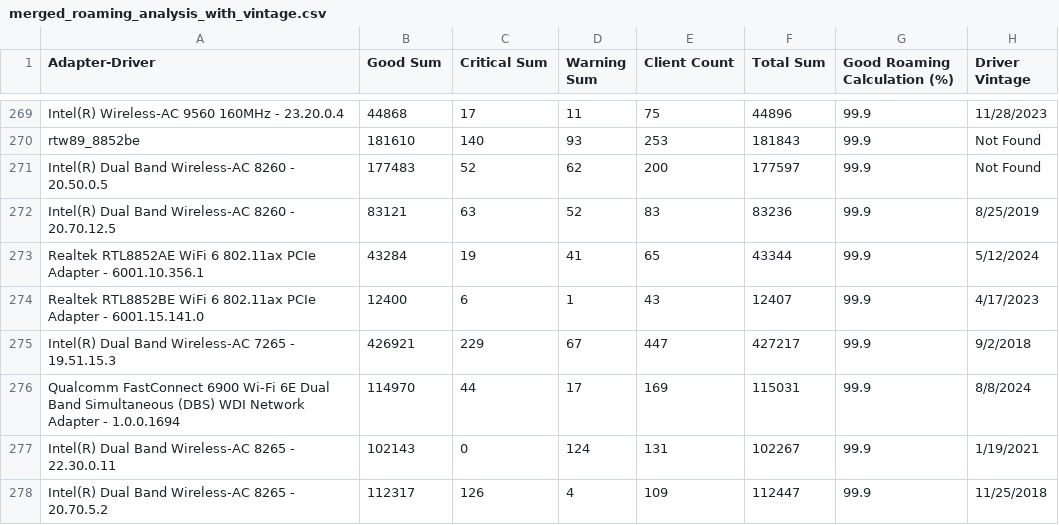
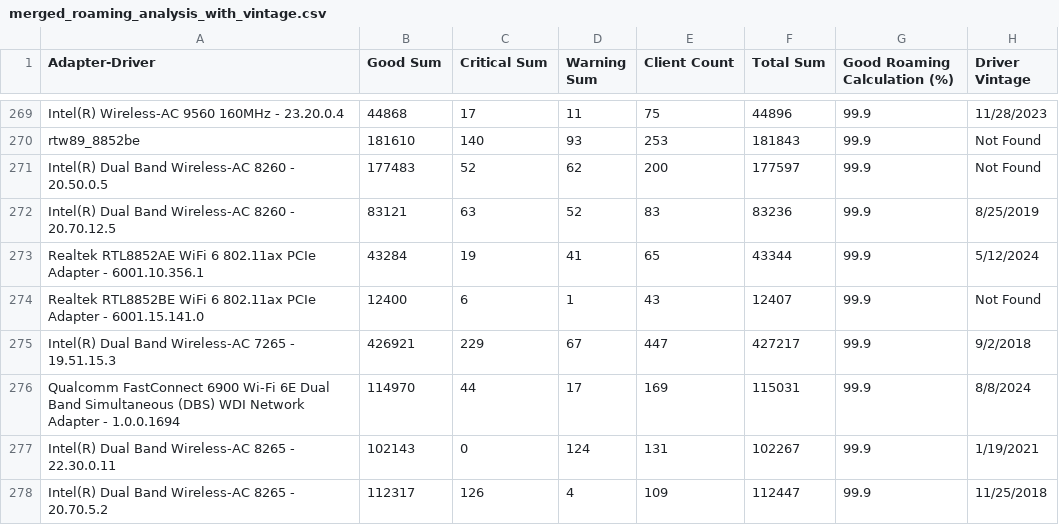
Before and after one commit to ecamulli/roaming, a CSV file: merged_roaming_analysis_with_vintage.csv, drawn as a sheet; only a part is shown, gaps mark what is left out; the diff covers the shown part only.

Commit message:
Force update of CSV & JSON files

```diff
--- a/merged_roaming_analysis_with_vintage.csv
+++ b/merged_roaming_analysis_with_vintage.csv
@@ -273,3 +273,3 @@ Intel(R) Dual Band Wireless-AC 8260 - 20.70.12.5,83121,63,52,83,83236,99.9,8/25/
 Realtek RTL8852AE WiFi 6 802.11ax PCIe Adapter - 6001.10.356.1,43284,19,41,65,43344,99.9,5/12/2024
-Realtek RTL8852BE WiFi 6 802.11ax PCIe Adapter - 6001.15.141.0,12400,6,1,43,12407,99.9,4/17/2023
+Realtek RTL8852BE WiFi 6 802.11ax PCIe Adapter - 6001.15.141.0,12400,6,1,43,12407,99.9,Not Found
 Intel(R) Dual Band Wireless-AC 7265 - 19.51.15.3,426921,229,67,447,427217,99.9,9/2/2018
```
Also changed, not shown: 19 edited cells elsewhere in this file.
